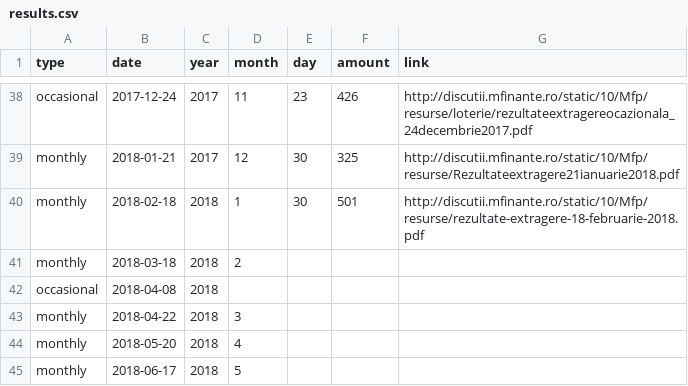
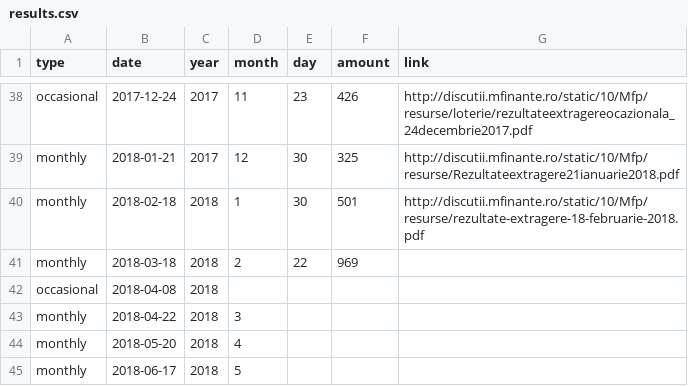
Before and after one commit to gabigutu/loteria-bonurilor-fiscale, a CSV file: results.csv, drawn as a sheet; only a part is shown, gaps mark what is left out.

Commit message:
March 2018 draw results added

```diff
--- a/results.csv
+++ b/results.csv
@@ -40,3 +40,3 @@ monthly,2018-01-21,2017,12,30,325,http://discutii.mfinante.ro/static/10/Mfp/resu
 monthly,2018-02-18,2018,1,30,501,http://discutii.mfinante.ro/static/10/Mfp/resurse/rezultate-extragere-18-februarie-2018.pdf
-monthly,2018-03-18,2018,2,,,
+monthly,2018-03-18,2018,2,22,969,
 occasional,2018-04-08,2018,,,,
```
